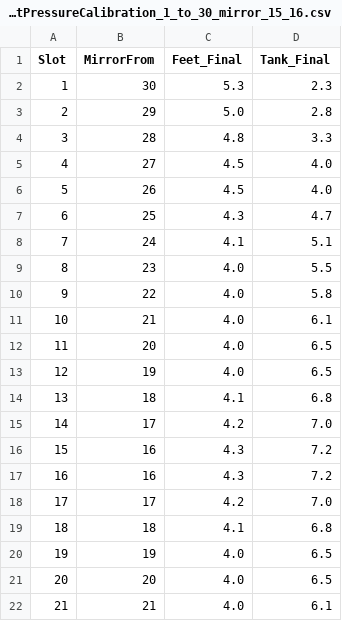
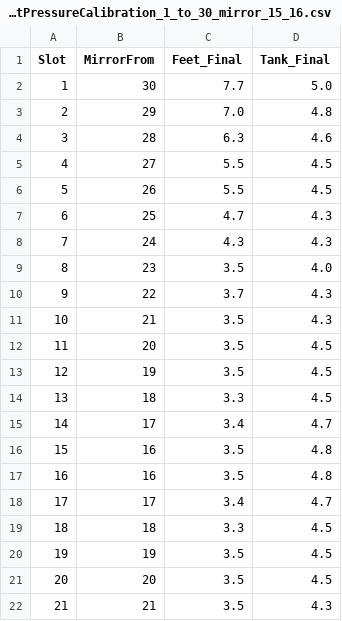
Before and after one commit to Leung-Kam-Ho/CLP-Inspection-Robot-Calibration, a CSV file: RobotPressureCalibration_1_to_30_mirror_15_16.csv, drawn as a sheet; only a part is shown; the diff covers the shown part only.

Commit message:
Update RobotPressureCalibration CSV with missing Feet and Tank values

```diff
--- a/RobotPressureCalibration_1_to_30_mirror_15_16.csv
+++ b/RobotPressureCalibration_1_to_30_mirror_15_16.csv
@@ -1,22 +1,22 @@
 Slot,MirrorFrom,Feet_Final,Tank_Final
-1,30,5.3,2.3
-2,29,5.0,2.8
-3,28,4.8,3.3
-4,27,4.5,4.0
-5,26,4.5,4.0
-6,25,4.3,4.7
-7,24,4.1,5.1
-8,23,4.0,5.5
-9,22,4.0,5.8
-10,21,4.0,6.1
-11,20,4.0,6.5
-12,19,4.0,6.5
-13,18,4.1,6.8
-14,17,4.2,7.0
-15,16,4.3,7.2
-16,16,4.3,7.2
-17,17,4.2,7.0
-18,18,4.1,6.8
-19,19,4.0,6.5
-20,20,4.0,6.5
-21,21,4.0,6.1
+1,30,7.7,5.0
+2,29,7.0,4.8
+3,28,6.3,4.6
+4,27,5.5,4.5
+5,26,5.5,4.5
+6,25,4.7,4.3
+7,24,4.3,4.3
+8,23,3.5,4.0
+9,22,3.7,4.3
+10,21,3.5,4.3
+11,20,3.5,4.5
+12,19,3.5,4.5
+13,18,3.3,4.5
+14,17,3.4,4.7
+15,16,3.5,4.8
+16,16,3.5,4.8
+17,17,3.4,4.7
+18,18,3.3,4.5
+19,19,3.5,4.5
+20,20,3.5,4.5
+21,21,3.5,4.3
```
Also changed, not shown: 18 edited cells elsewhere in this file, 2 other files.
